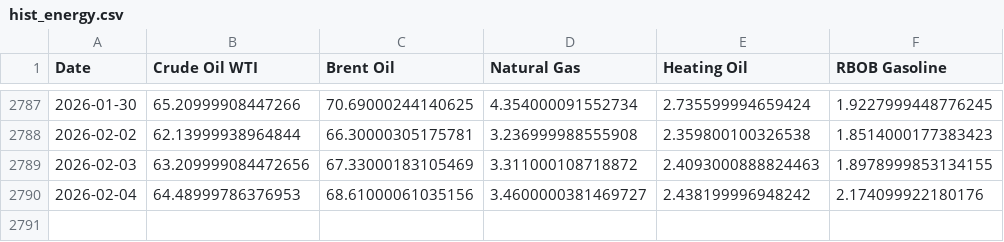
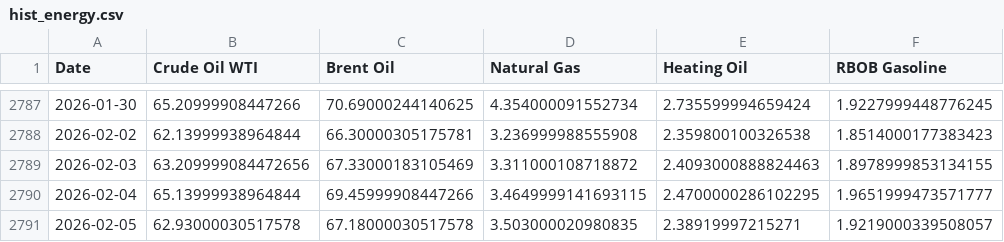
Before and after one commit to aethrixdev/cross_market_dashboard, a CSV file: data/processed/hist_energy.csv, drawn as a sheet; only a part is shown, gaps mark what is left out.

```diff
--- a/data/processed/hist_energy.csv
+++ b/data/processed/hist_energy.csv
@@ -2789,2 +2789,3 @@ Date,Crude Oil WTI,Brent Oil,Natural Gas,Heating Oil,RBOB Gasoline
 2026-02-03,63.209999084472656,67.33000183105469,3.311000108718872,2.4093000888824463,1.8978999853134155
-2026-02-04,64.48999786376953,68.61000061035156,3.4600000381469727,2.438199996948242,2.174099922180176
+2026-02-04,65.13999938964844,69.45999908447266,3.4649999141693115,2.4700000286102295,1.9651999473571777
+2026-02-05,62.93000030517578,67.18000030517578,3.503000020980835,2.38919997215271,1.9219000339508057
```
Also changed, not shown: data/processed/hist_agriculture.csv, data/processed/hist_metals.csv, 31 other files.
